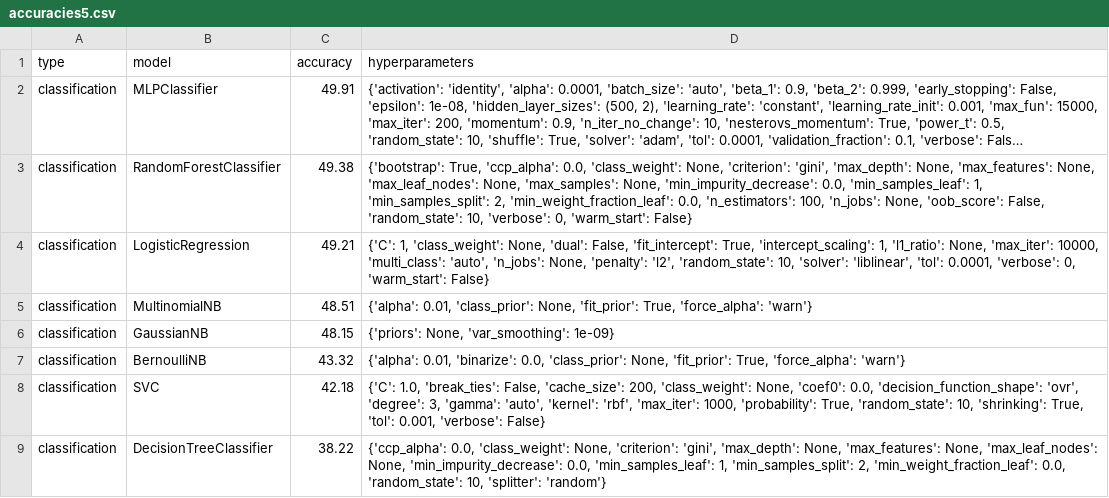
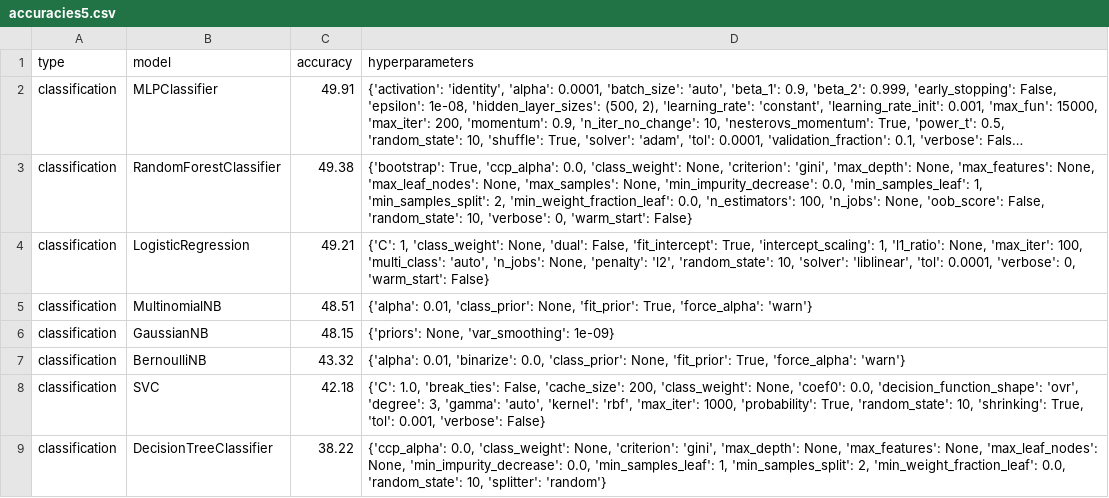
Before and after one commit to rinjile/Afstudeerproject, a CSV file: results/n5/accuracies5.csv, drawn as a sheet; only a part is shown; long unchanged cells end in …; the diff names each change by its address in the sheet, - before the commit and + after, or states it on an @@ line.

Commit message:
Removed max_iter for Logistic Regression

```diff
--- a/results/n5/accuracies5.csv
+++ b/results/n5/accuracies5.csv
-D4 (hyperparameters): …None, 'max_iter': 10000, 'multi_class': 'auto',…
+D4 (hyperparameters): …None, 'max_iter': 100, 'multi_class': 'auto',…
```
Also changed, not shown: 1 other file.
